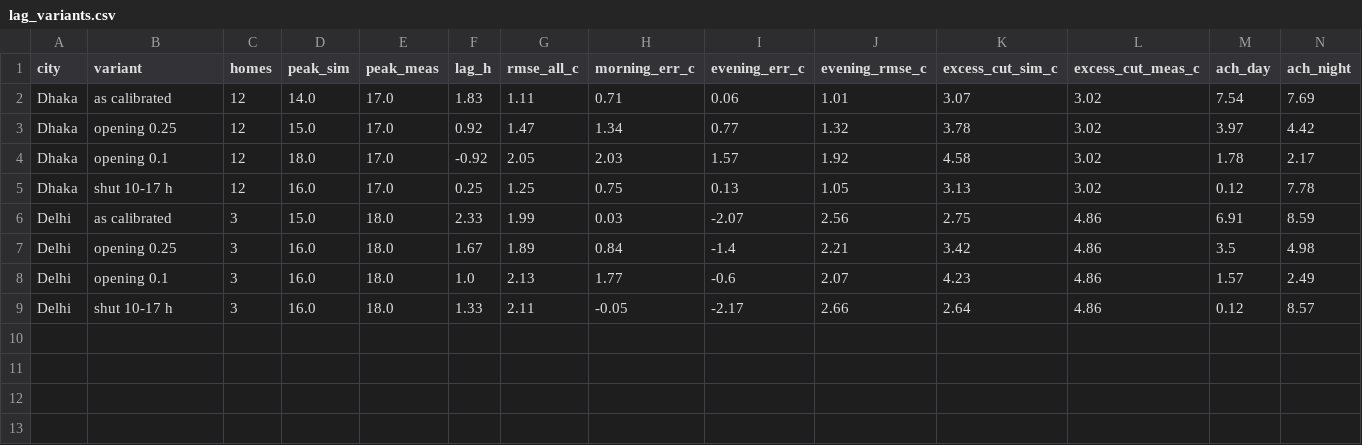
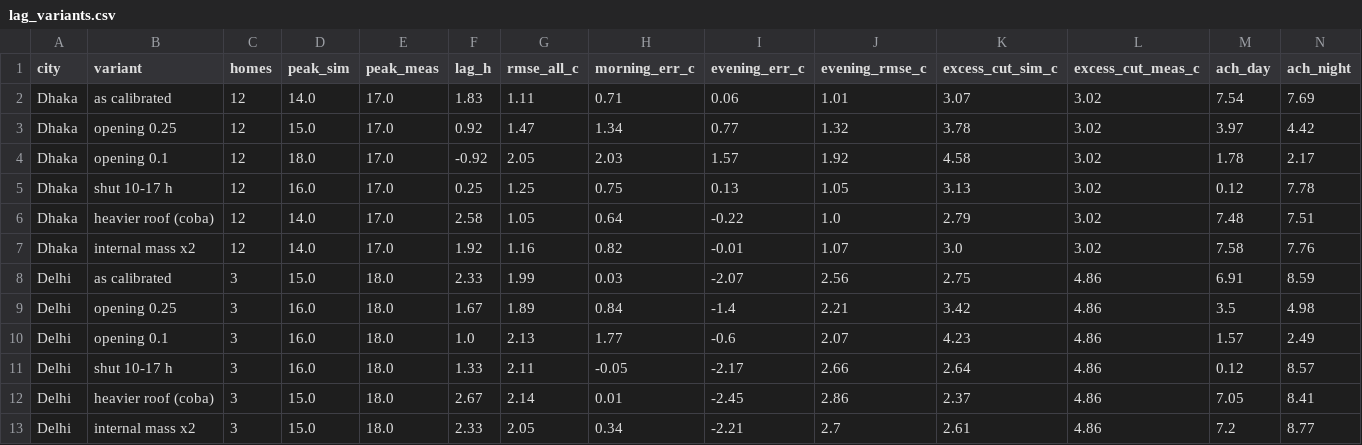
Before and after one commit to helios0007/OASIS-2.0, a CSV file: outputs/evidence/lag_variants.csv, drawn as a sheet.

```diff
--- a/outputs/evidence/lag_variants.csv
+++ b/outputs/evidence/lag_variants.csv
@@ -5,2 +5,4 @@ Dhaka,opening 0.1,12,18.0,17.0,-0.92,2.05,2.03,1.57,1.92,4.58,3.02,1.78,2.17
 Dhaka,shut 10-17 h,12,16.0,17.0,0.25,1.25,0.75,0.13,1.05,3.13,3.02,0.12,7.78
+Dhaka,heavier roof (coba),12,14.0,17.0,2.58,1.05,0.64,-0.22,1.0,2.79,3.02,7.48,7.51
+Dhaka,internal mass x2,12,14.0,17.0,1.92,1.16,0.82,-0.01,1.07,3.0,3.02,7.58,7.76
 Delhi,as calibrated,3,15.0,18.0,2.33,1.99,0.03,-2.07,2.56,2.75,4.86,6.91,8.59
@@ -9 +11,3 @@ Delhi,opening 0.1,3,16.0,18.0,1.0,2.13,1.77,-0.6,2.07,4.23,4.86,1.57,2.49
 Delhi,shut 10-17 h,3,16.0,18.0,1.33,2.11,-0.05,-2.17,2.66,2.64,4.86,0.12,8.57
+Delhi,heavier roof (coba),3,15.0,18.0,2.67,2.14,0.01,-2.45,2.86,2.37,4.86,7.05,8.41
+Delhi,internal mass x2,3,15.0,18.0,2.33,2.05,0.34,-2.21,2.7,2.61,4.86,7.2,8.77
```
Also changed, not shown: outputs/evidence/lag_variants_per_home.csv, outputs/scenarios/results.csv, 49 other files.
